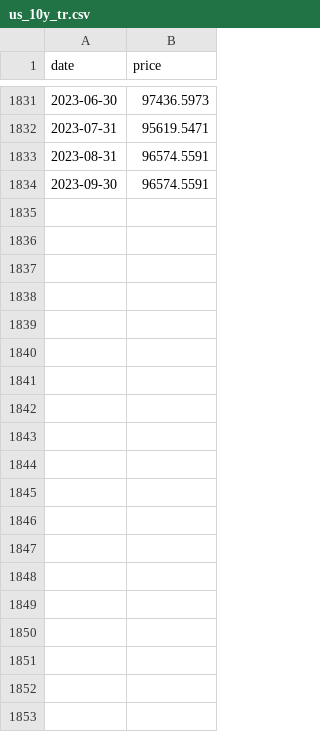
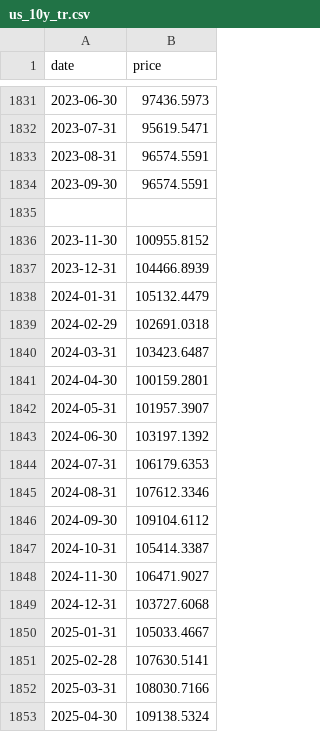
Before and after one commit to heliar-k/lazy-portfolio, a CSV file: public/data/proxies/bond/us_10y_tr.csv, drawn as a sheet; only a part is shown, gaps mark what is left out; the diff covers the shown part only.

```diff
--- a/public/data/proxies/bond/us_10y_tr.csv
+++ b/public/data/proxies/bond/us_10y_tr.csv
@@ -1834 +1834,20 @@ date,price
 2023-09-30,96574.5591
+
+2023-11-30,100955.8152
+2023-12-31,104466.8939
+2024-01-31,105132.4479
+2024-02-29,102691.0318
+2024-03-31,103423.6487
+2024-04-30,100159.2801
+2024-05-31,101957.3907
+2024-06-30,103197.1392
+2024-07-31,106179.6353
+2024-08-31,107612.3346
+2024-09-30,109104.6112
+2024-10-31,105414.3387
+2024-11-30,106471.9027
+2024-12-31,103727.6068
+2025-01-31,105033.4667
+2025-02-28,107630.5141
+2025-03-31,108030.7166
+2025-04-30,109138.5324
```
Also changed, not shown: 14 added rows elsewhere in this file, public/data/proxies/bond/cash.csv, public/data/proxies/bond/us_agg_bond_tr.csv, 18 other files.
